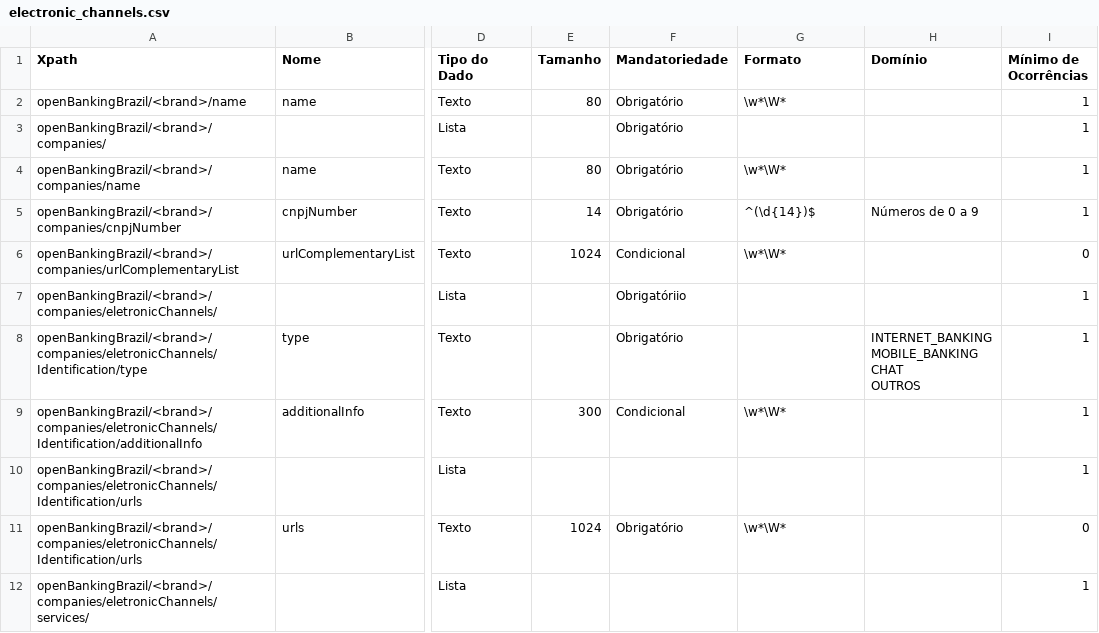
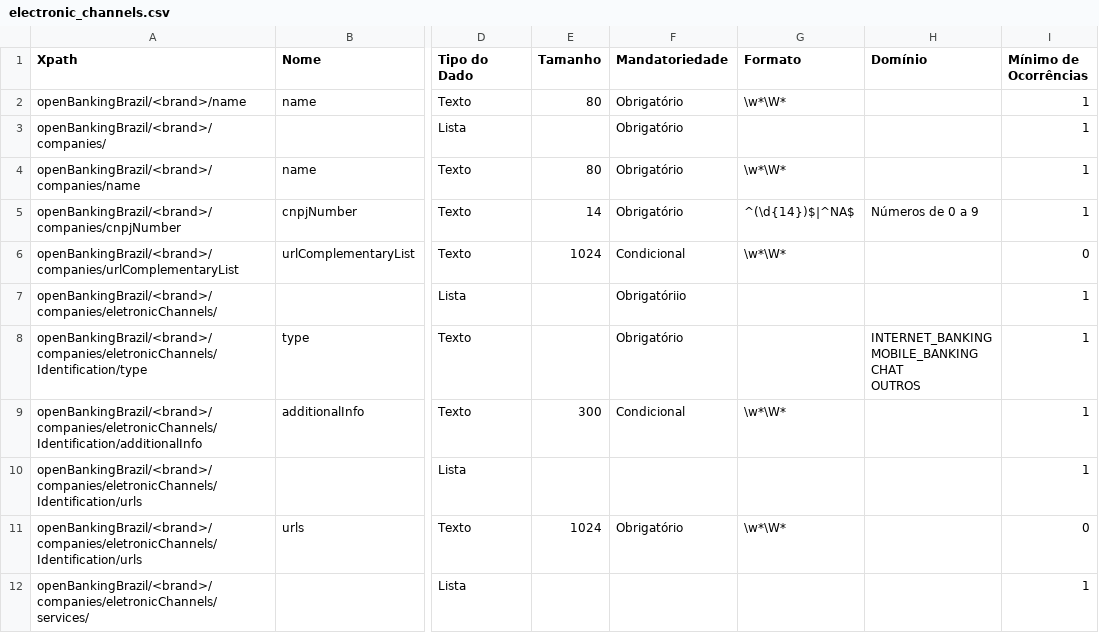
Before and after one commit to marcelomrwin/areadesenvolvedor, a CSV file: dictionary/electronic_channels.csv, drawn as a sheet; only a part is shown, gaps mark what is left out; the diff names each change by its address in the sheet, - before the commit and + after, or states it on an @@ line.

```diff
--- a/dictionary/electronic_channels.csv
+++ b/dictionary/electronic_channels.csv
-G5 (Formato): ^(\d{14})$
+G5 (Formato): ^(\d{14})$|^NA$
```
Also changed, not shown: dictionary/banking_agents.csv, dictionary/branches.csv, 2 other files.
